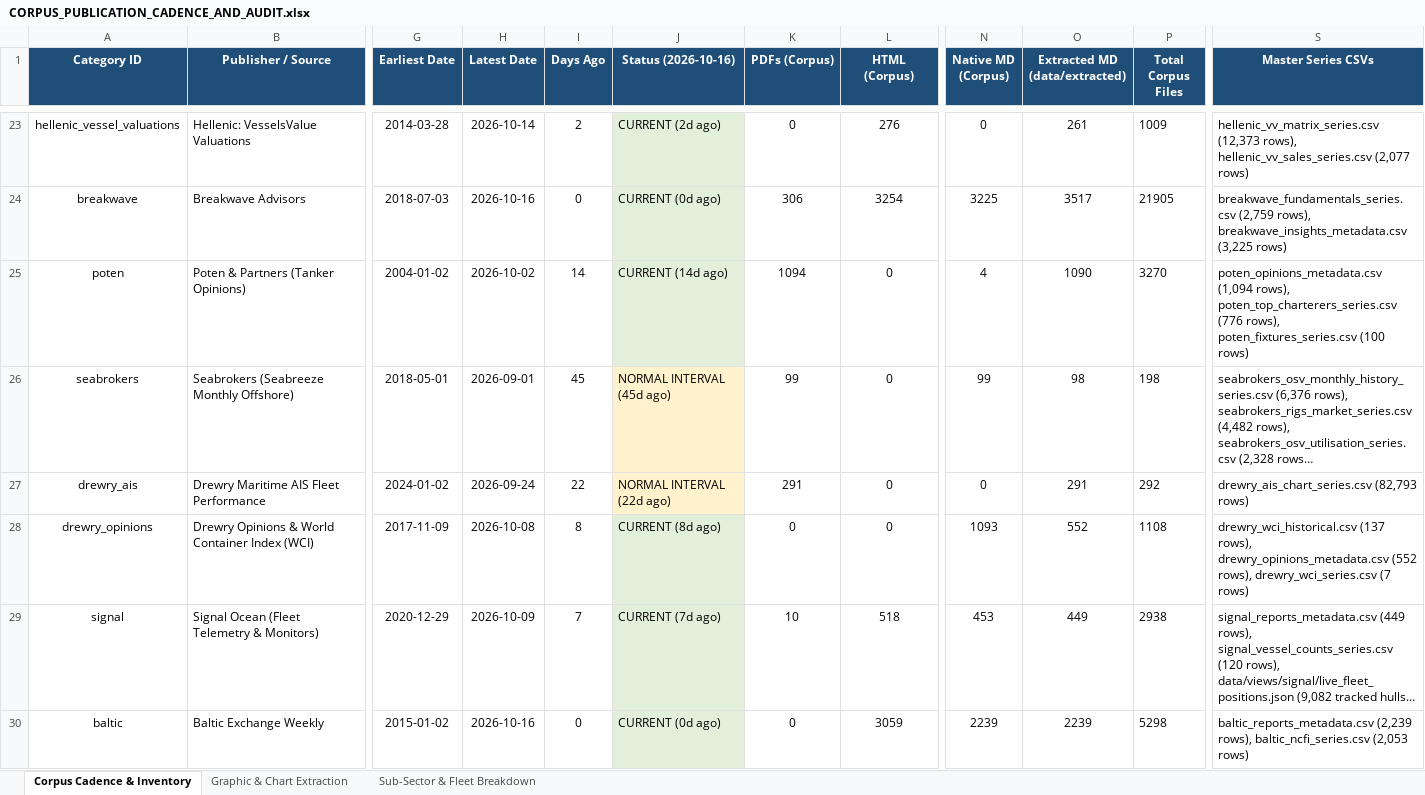
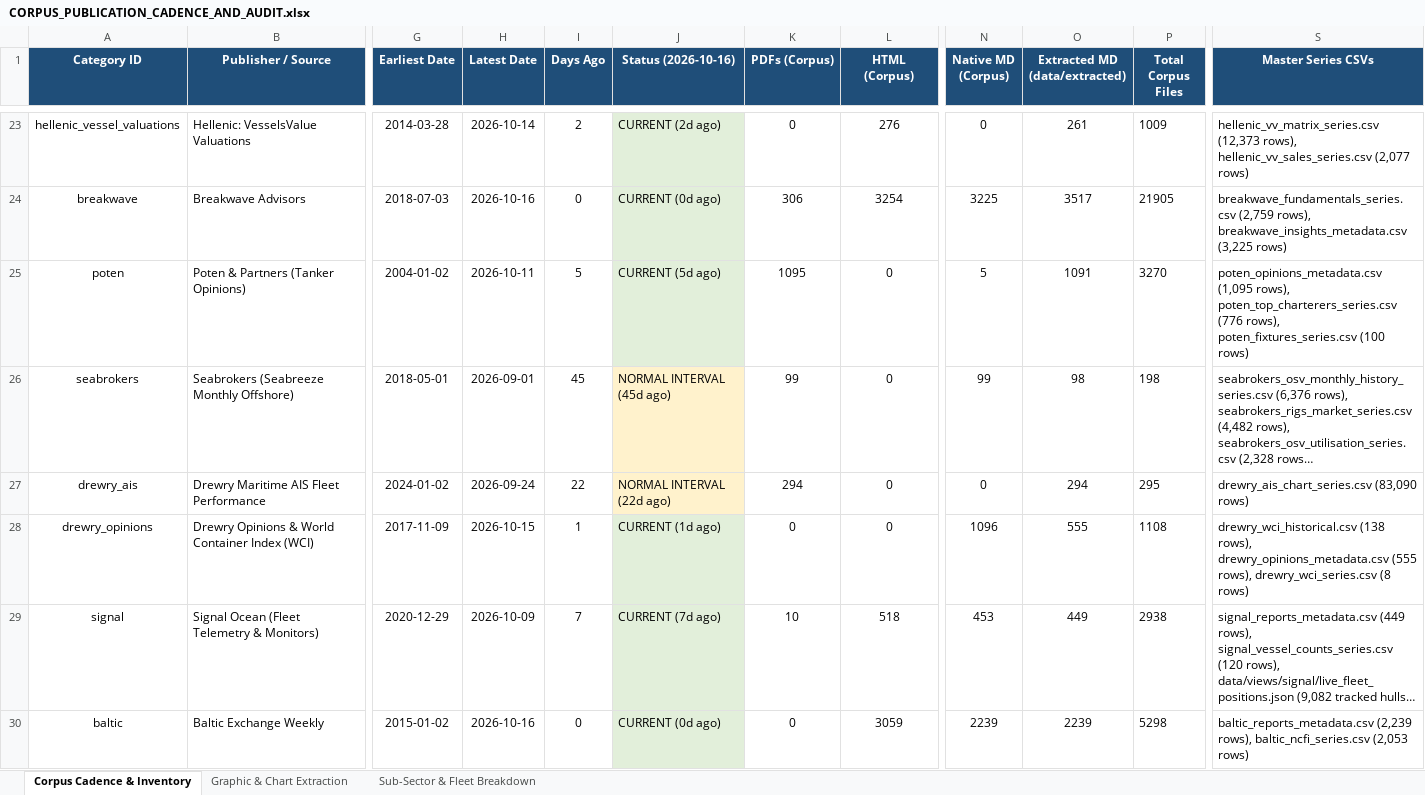
Before and after one commit to yieldchaser/Shipping, an Excel workbook: corpus/CORPUS_PUBLICATION_CADENCE_AND_AUDIT.xlsx, sheet Corpus Cadence & Inventory, drawn as a sheet; only a part is shown, gaps mark what is left out; long unchanged cells end in …; values as stored, in another font and other column widths than the file's, no borders; the diff names each change by its address in the sheet, - before the commit and + after, or states it on an @@ line.

Commit message:
data(poten-drewry): update weekly container WCI, AIS analytics, maritime opinions, and cadence audit [skip ci]

```diff
--- a/corpus/CORPUS_PUBLICATION_CADENCE_AND_AUDIT.xlsx (sheet Corpus Cadence & Inventory)
+++ b/corpus/CORPUS_PUBLICATION_CADENCE_AND_AUDIT.xlsx (sheet Corpus Cadence & Inventory)
-H25 (Latest Date): 2026-10-02
+H25 (Latest Date): 2026-10-11
-I25 (Days Ago): 14
+I25 (Days Ago): 5
-J25 (Status (2026-10-16)): CURRENT (14d ago)
+J25 (Status (2026-10-16)): CURRENT (5d ago)
-K25 (PDFs (Corpus)): 1094
+K25 (PDFs (Corpus)): 1095
-N25 (Native MD (Corpus)): 4
+N25 (Native MD (Corpus)): 5
-O25 (Extracted MD (data/extracted)): 1090
+O25 (Extracted MD (data/extracted)): 1091
-S25 (Master Series CSVs): poten_opinions_metadata.csv (1,094 rows), poten_top_charterers_series.csv…
+S25 (Master Series CSVs): poten_opinions_metadata.csv (1,095 rows), poten_top_charterers_series.csv…
-K27 (PDFs (Corpus)): 291
+K27 (PDFs (Corpus)): 294
-O27 (Extracted MD (data/extracted)): 291
+O27 (Extracted MD (data/extracted)): 294
-P27 (Total Corpus Files): 292
+P27 (Total Corpus Files): 295
-S27 (Master Series CSVs): drewry_ais_chart_series.csv (82,793 rows)
+S27 (Master Series CSVs): drewry_ais_chart_series.csv (83,090 rows)
-H28 (Latest Date): 2026-10-08
+H28 (Latest Date): 2026-10-15
-I28 (Days Ago): 8
+I28 (Days Ago): 1
-J28 (Status (2026-10-16)): CURRENT (8d ago)
+J28 (Status (2026-10-16)): CURRENT (1d ago)
-N28 (Native MD (Corpus)): 1093
+N28 (Native MD (Corpus)): 1096
-O28 (Extracted MD (data/extracted)): 552
+O28 (Extracted MD (data/extracted)): 555
-S28 (Master Series CSVs): drewry_wci_historical.csv (137 rows), drewry_opinions_metadata.csv (552 rows), drewry_wci_series.csv (7 rows)
+S28 (Master Series CSVs): drewry_wci_historical.csv (138 rows), drewry_opinions_metadata.csv (555 rows), drewry_wci_series.csv (8 rows)
```
Also changed, not shown: sheet Sub-Sector & Fleet Breakdown, data/extracted/series/corpus_publication_cadence_and_audit.xlsx, 42 other files.
